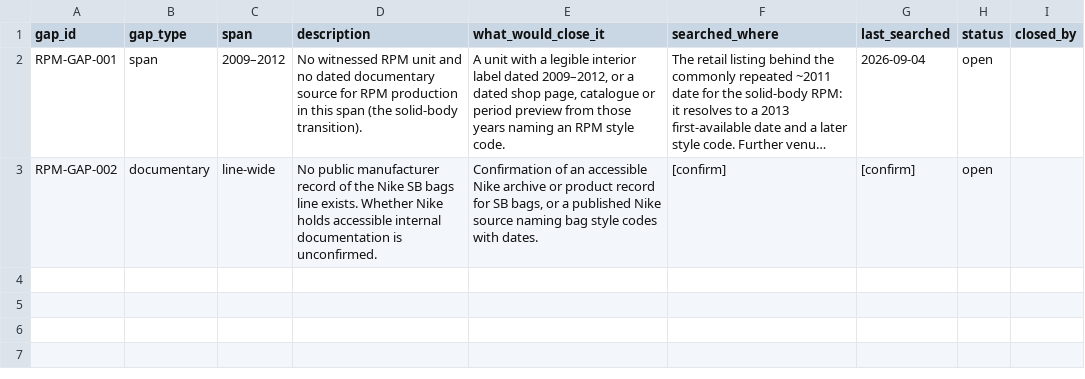
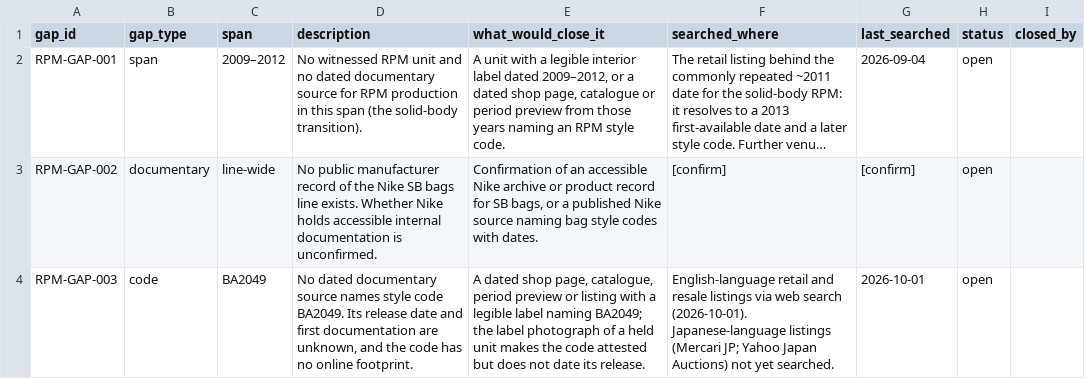
Before and after one commit to tamirsegal1810-byte/rpm-archive, a CSV file: corpus/rpm-gaps.csv, drawn as a sheet; long unchanged cells end in …; the diff names each change by its address in the sheet, - before the commit and + after, or states it on an @@ line.

```diff
--- a/corpus/rpm-gaps.csv
+++ b/corpus/rpm-gaps.csv
+row 4: RPM-GAP-003 | code | BA2049 | No dated documentary source names style code BA2049. Its release date and first documentation are unknown, and the code has no online footprint. | A dated shop page, catalogue, period preview or listing with a legible label naming BA2049; the label photograph of a held unit makes the code attested but does not date its release. | English-language retail and resale listings via web search (2026-10-01). Japanese-language listings (Mercari JP; Yahoo Japan Auctions) not yet searched. | 2026-10-01 | open
```
Also changed, not shown: corpus/rpm-claims.csv, legacy/catalog.csv.
